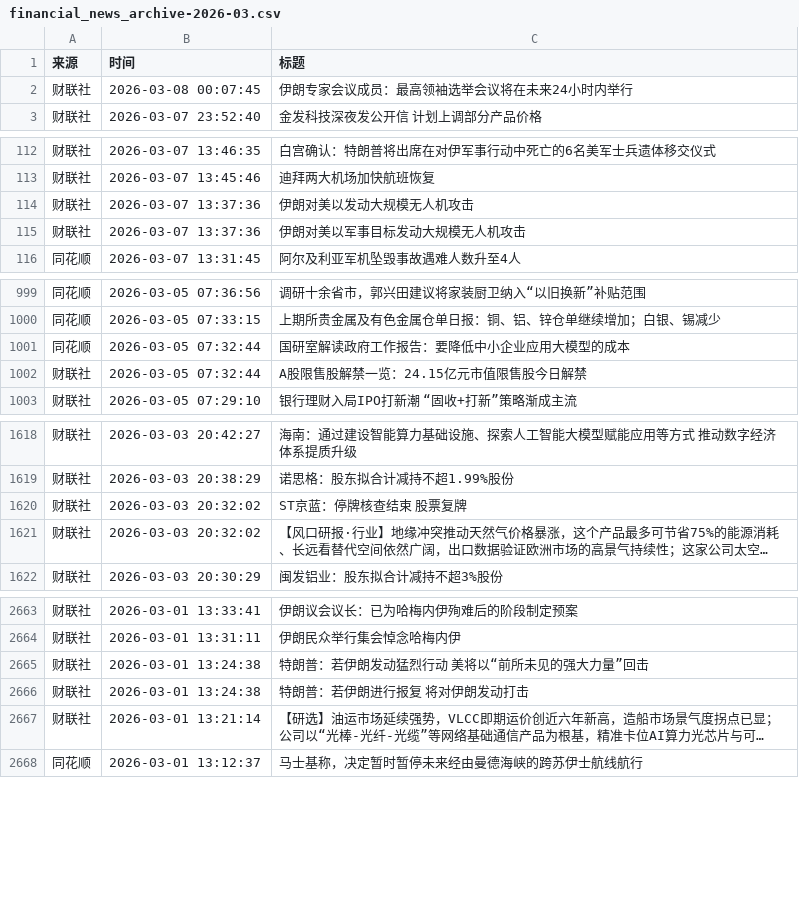
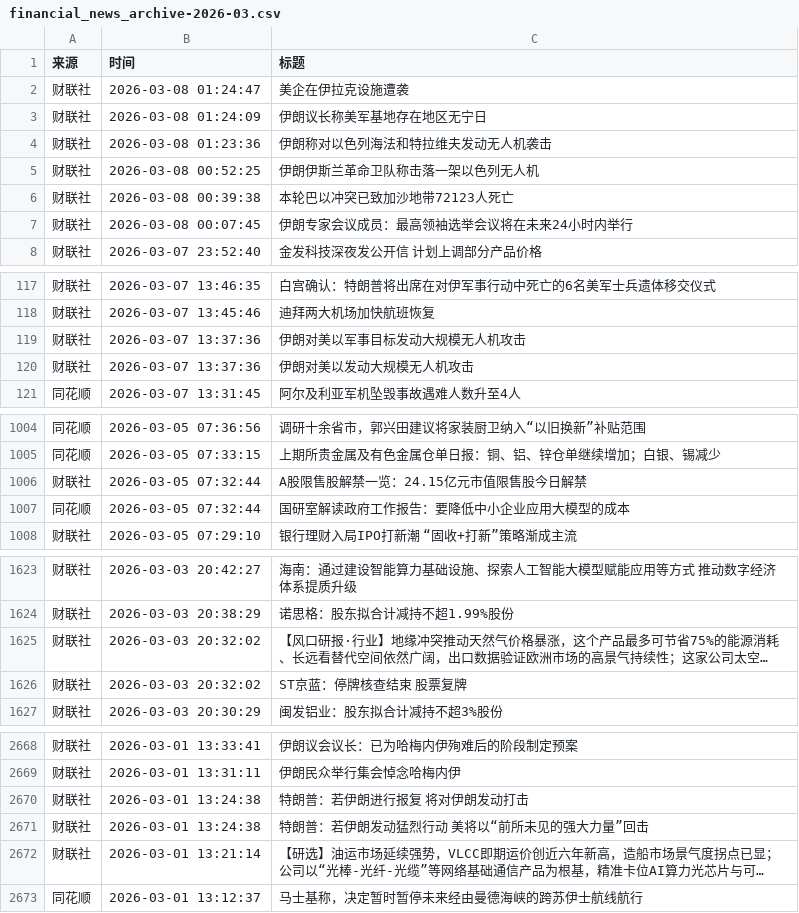
Before and after one commit to xiaoshuochangzai/huiboyanbao, a CSV file: 财经新闻数据/financial_news_archive-2026-03.csv, drawn as a sheet; only a part is shown, gaps mark what is left out; long unchanged cells end in …; the diff names each change by its address in the sheet, - before the commit and + after, or states it on an @@ line.

```diff
--- a/财经新闻数据/financial_news_archive-2026-03.csv
+++ b/财经新闻数据/financial_news_archive-2026-03.csv
+row 2: 财联社 | 2026-03-08 01:24:47 | 美企在伊拉克设施遭袭
+row 3: 财联社 | 2026-03-08 01:24:09 | 伊朗议长称美军基地存在地区无宁日
+row 4: 财联社 | 2026-03-08 01:23:36 | 伊朗称对以色列海法和特拉维夫发动无人机袭击
+row 5: 财联社 | 2026-03-08 00:52:25 | 伊朗伊斯兰革命卫队称击落一架以色列无人机
+row 6: 财联社 | 2026-03-08 00:39:38 | 本轮巴以冲突已致加沙地带72123人死亡
@@ row 114 moved to row 120: 财联社 @@
@@ row 1001 moved to row 1007: 同花顺 @@
@@ row 1620 moved to row 1626: 财联社 @@
@@ row 2665 moved to row 2671: 财联社 @@
```
Also changed, not shown: 4 other files.
